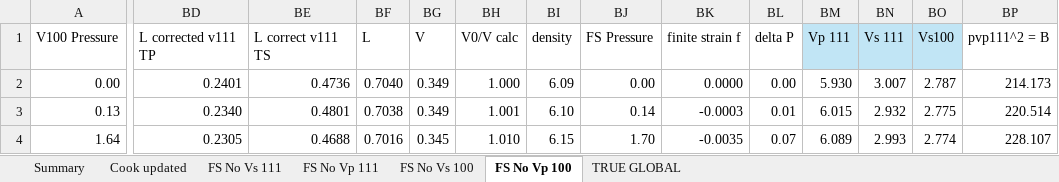
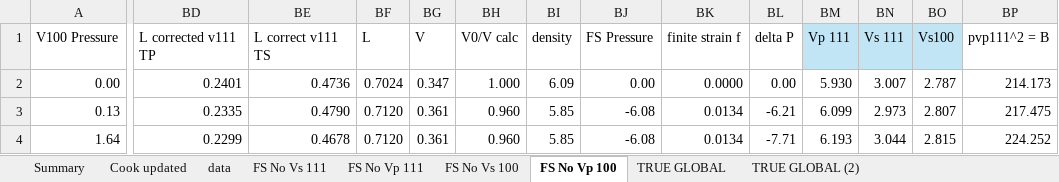
Before and after one commit to bwgulick/vCIJ_tests, an Excel workbook: Vanadium_Cij_finite_strain_all_equations_GlobalMin - Copy.xlsx, sheet FS No Vp 100, drawn as a sheet; only a part is shown, gaps mark what is left out; values as stored, in another font and other column widths than the file's, no borders; charts and pictures not drawn; the diff covers the shown part only; the diff names each change by its address in the sheet, - before the commit and + after, or states it on an @@ line.

```diff
--- a/Vanadium_Cij_finite_strain_all_equations_GlobalMin - Copy.xlsx (sheet FS No Vp 100)
+++ b/Vanadium_Cij_finite_strain_all_equations_GlobalMin - Copy.xlsx (sheet FS No Vp 100)
+sheet tab: data
+sheet tab: TRUE GLOBAL (2)
-BF2: 0.7040
+BF2: 0.7024
-BG2: 0.349
+BG2: 0.347
-BD3: 0.2340
+BD3: 0.2335
-BE3: 0.4801
+BE3: 0.4790
-BF3: 0.7038
+BF3: 0.7120
-BG3: 0.349
+BG3: 0.361
-BH3: 1.001
+BH3: 0.960
-BI3: 6.10
+BI3: 5.85
-BJ3: 0.14
+BJ3: -6.08
-BK3: -0.0003
+BK3: 0.0134
-BL3: 0.01
+BL3: -6.21
-BM3: 6.015
+BM3: 6.099
-BN3: 2.932
+BN3: 2.973
-BO3: 2.775
+BO3: 2.807
-BP3: 220.514
+BP3: 217.475
-BD4: 0.2305
+BD4: 0.2299
-BE4: 0.4688
+BE4: 0.4678
-BF4: 0.7016
+BF4: 0.7120
-BG4: 0.345
+BG4: 0.361
-BH4: 1.010
+BH4: 0.960
-BI4: 6.15
+BI4: 5.85
-BJ4: 1.70
+BJ4: -6.08
-BK4: -0.0035
+BK4: 0.0134
-BL4: 0.07
+BL4: -7.71
-BM4: 6.089
+BM4: 6.193
-BN4: 2.993
+BN4: 3.044
-BO4: 2.774
+BO4: 2.815
-BP4: 228.107
+BP4: 224.252
```
Also changed, not shown: 629 edited cells and cell formats elsewhere in this sheet, sheet FS No Vp 111, sheet FS No Vs 111, sheet FS No Vs 100, sheet TRUE GLOBAL, charts or pictures, Vanadium_Cij_finite_strain_all_equations_GlobalMin_backup.xlsx, 31 other files.
